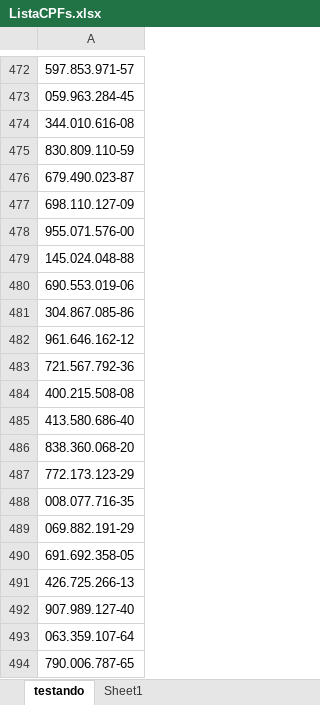
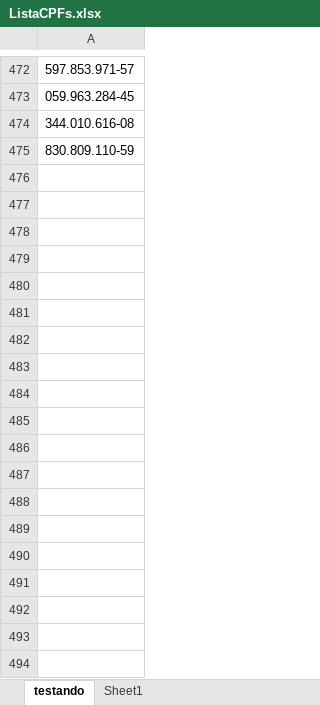
Before and after one commit to contaaz/ValidaDLP, an Excel workbook: ListaCPFs.xlsx, sheet testando, drawn as a sheet; only a part is shown, gaps mark what is left out; values as stored, in another font and other column widths than the file's, no borders; table styles not drawn; the diff names each change by its address in the sheet, - before the commit and + after, or states it on an @@ line.

Commit message:
Update ListaCPFs.xlsx

```diff
--- a/ListaCPFs.xlsx (sheet testando)
+++ b/ListaCPFs.xlsx (sheet testando)
-row 476: 679.490.023-87
-row 477: 698.110.127-09
-row 478: 955.071.576-00
-row 479: 145.024.048-88
-row 480: 690.553.019-06
-row 481: 304.867.085-86
-row 482: 961.646.162-12
-row 483: 721.567.792-36
-row 484: 400.215.508-08
-row 485: 413.580.686-40
-row 486: 838.360.068-20
-row 487: 772.173.123-29
-row 488: 008.077.716-35
-row 489: 069.882.191-29
-row 490: 691.692.358-05
-row 491: 426.725.266-13
-row 492: 907.989.127-40
-row 493: 063.359.107-64
-row 494: 790.006.787-65
```
